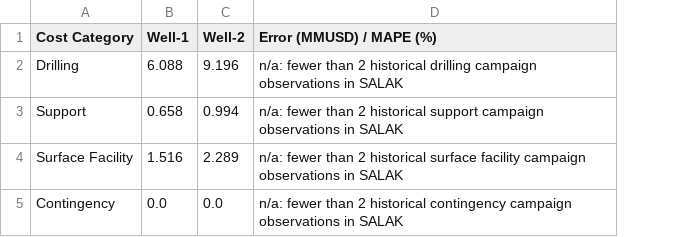
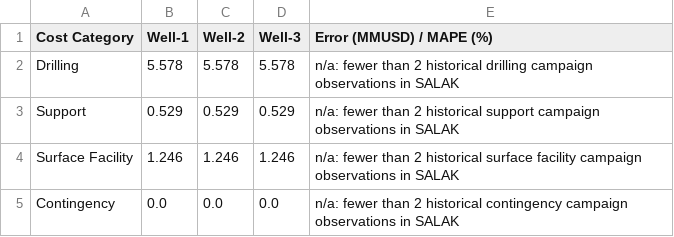
Before and after one commit to gems-fn123/drilling-cost-estimator, a CSV file: data/processed/app_category_matrix.csv, drawn as a sheet; the diff names each change by its address in the sheet, - before the commit and + after, or states it on an @@ line.

Commit message:
Update campaign estimates and reports for SALAK field
- Adjusted total campaign costs and component estimates in app_estimate_summary.json.
- Updated run timestamp and scenario ID in app_run_manifest.json.
- Modified cost mart coverage report timestamps.
- Revised phase4 and phase5 report generation timestamps.
- Added core tool front-end handoff note detailing integration and operational risks.
- Removed outdated cached Python files from __pycache__ directories.
- Enhanced Excel COM handling in build_canonical_mappings.py for better compatibility.

```diff
--- a/data/processed/app_category_matrix.csv
+++ b/data/processed/app_category_matrix.csv
+column D (Well-3), rows 2-5: 5.578 | 0.529 | 1.246 | 0.0
-B2 (Well-1): 6.088
+B2 (Well-1): 5.578
-C2 (Well-2): 9.196
+C2 (Well-2): 5.578
-B3 (Well-1): 0.658
+B3 (Well-1): 0.529
-C3 (Well-2): 0.994
+C3 (Well-2): 0.529
-B4 (Well-1): 1.516
+B4 (Well-1): 1.246
-C4 (Well-2): 2.289
+C4 (Well-2): 1.246
```
Also changed, not shown: data/processed/cost_mart_coverage_report.csv, data/processed/phase5_monitoring_kpis.csv, 15 other files.
